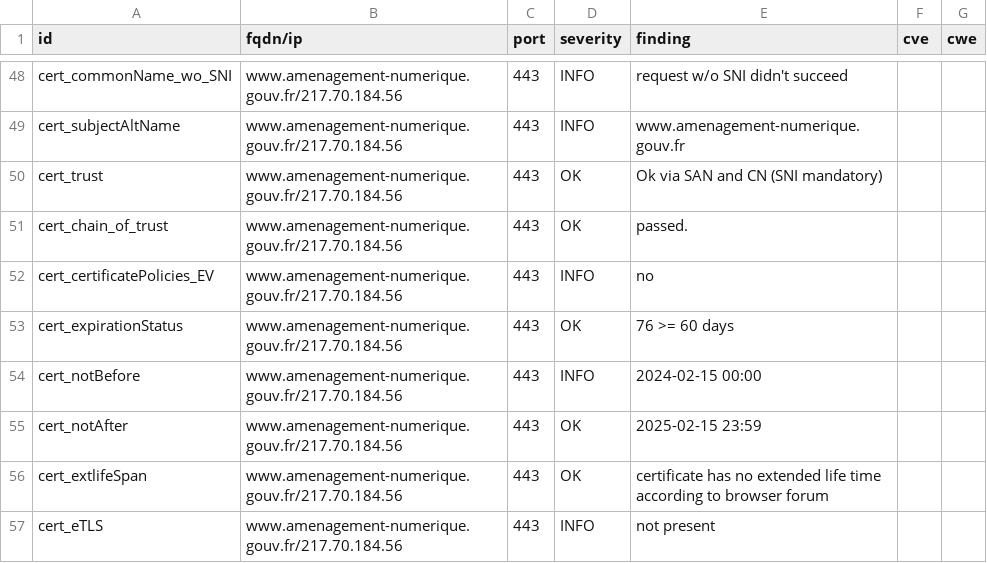
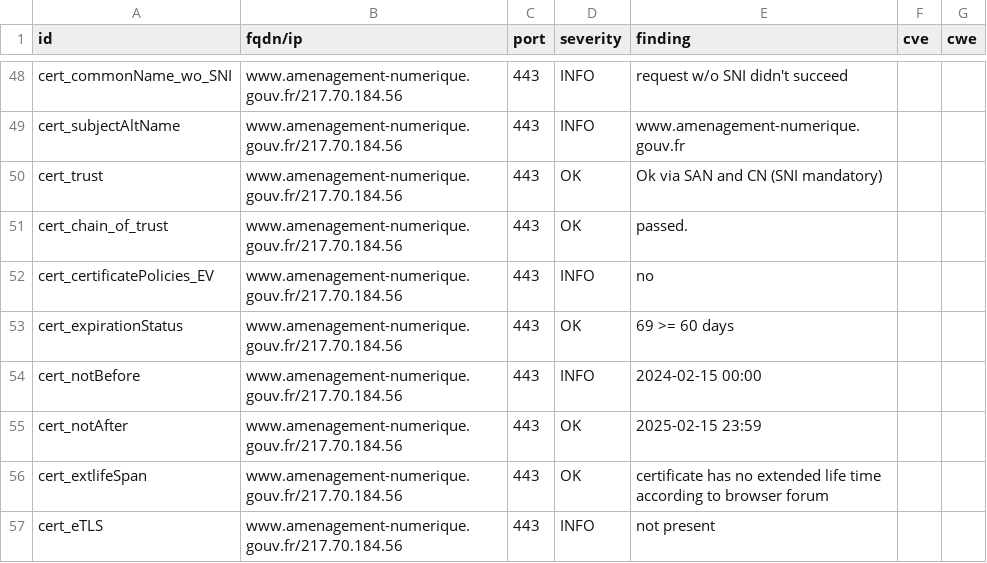
Before and after one commit to bmatge/dashlord, a CSV file: results/aHR0cHM6Ly93d3cuYW1lbmFnZW1lbnQtbnVtZXJpcXVlLmdvdXYuZnIv/testssl.csv, drawn as a sheet; only a part is shown, gaps mark what is left out.

```diff
--- a/results/aHR0cHM6Ly93d3cuYW1lbmFnZW1lbnQtbnVtZXJpcXVlLmdvdXYuZnIv/testssl.csv
+++ b/results/aHR0cHM6Ly93d3cuYW1lbmFnZW1lbnQtbnVtZXJpcXVlLmdvdXYuZnIv/testssl.csv
@@ -52,3 +52,3 @@
 "cert_certificatePolicies_EV","www.amenagement-numerique.gouv.fr/217.70.184.56","443","INFO","no","",""
-"cert_expirationStatus","www.amenagement-numerique.gouv.fr/217.70.184.56","443","OK","76 >= 60 days","",""
+"cert_expirationStatus","www.amenagement-numerique.gouv.fr/217.70.184.56","443","OK","69 >= 60 days","",""
 "cert_notBefore","www.amenagement-numerique.gouv.fr/217.70.184.56","443","INFO","2024-02-15 00:00","",""
```
Also changed, not shown: 11 other files.
